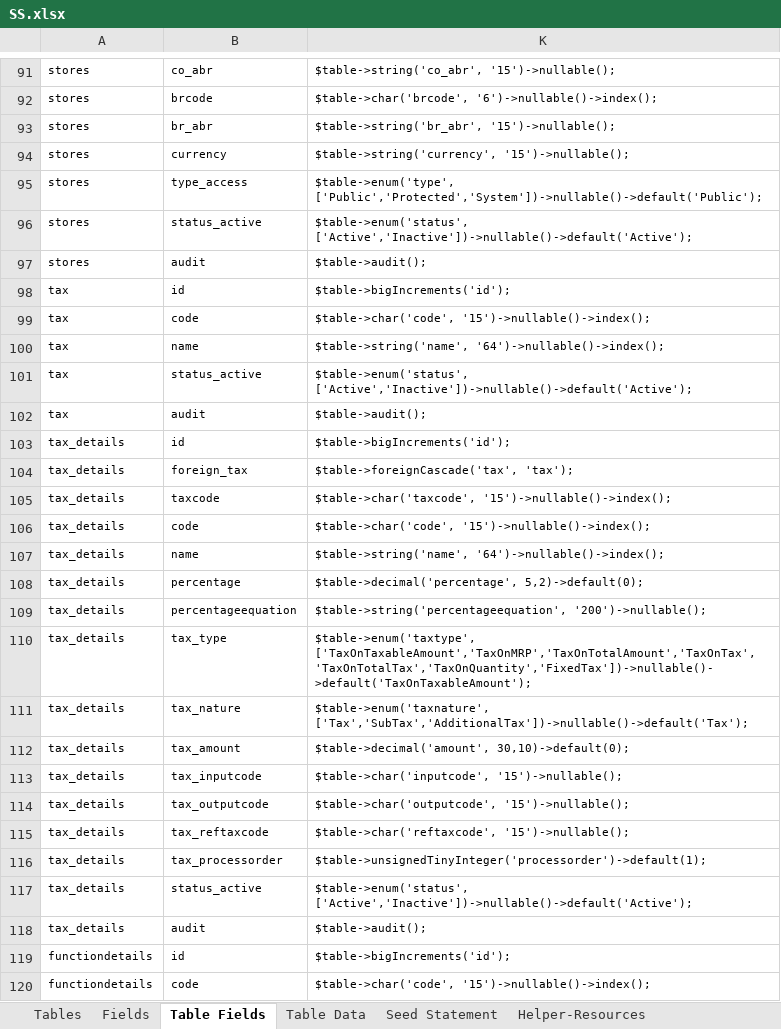
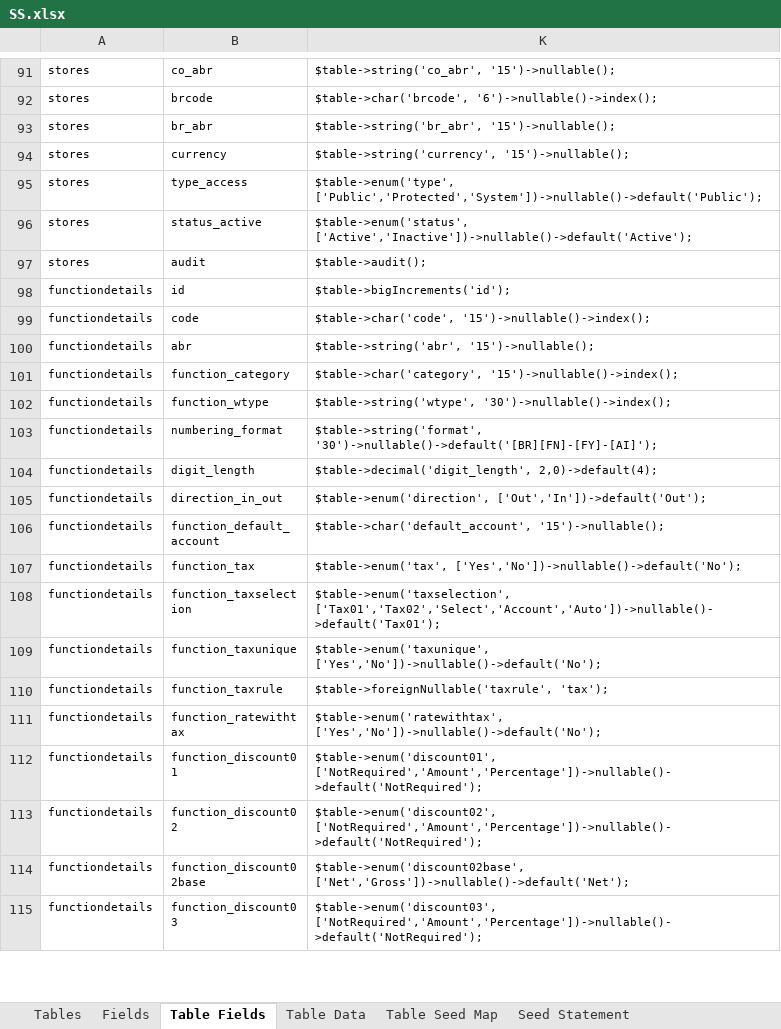
Before and after one commit to MilestoneInnovativeTechnologies/DD, an Excel workbook: SS.xlsx, sheet Table Fields, drawn as a sheet; only a part is shown, gaps mark what is left out; the shorter side is filled out with more unchanged rows; values as stored, in another font and other column widths than the file's, no borders; conditional formats and table styles not drawn; the diff names each change by its address in the sheet, - before the commit and + after, or states it on an @@ line.

Commit message:
Tax table and dependencies removed

```diff
--- a/SS.xlsx (sheet Table Fields)
+++ b/SS.xlsx (sheet Table Fields)
@@ sheet tab unhidden: Table Seed Map @@
-row 98: tax | id | $table->bigIncrements('id');
-row 99: tax | code | $table->char('code', '15')->nullable()->index();
-row 100: tax | name | $table->string('name', '64')->nullable()->index();
-row 101: tax | status_active | $table->enum('status', ['Active','Inactive'])->nullable()->default('Active');
-row 102: tax | audit | $table->audit();
-row 103: tax_details | id | $table->bigIncrements('id');
-row 104: tax_details | foreign_tax | $table->foreignCascade('tax', 'tax');
-row 105: tax_details | taxcode | $table->char('taxcode', '15')->nullable()->index();
-row 106: tax_details | code | $table->char('code', '15')->nullable()->index();
-row 107: tax_details | name | $table->string('name', '64')->nullable()->index();
-row 108: tax_details | percentage | $table->decimal('percentage', 5,2)->default(0);
-row 109: tax_details | percentageequation | $table->string('percentageequation', '200')->nullable();
-row 110: tax_details | tax_type | $table->enum('taxtype', ['TaxOnTaxableAmount','TaxOnMRP','TaxOnTotalAmount','TaxOnTax','TaxOnTotalTax','TaxOnQuantity','FixedTax'])->nullable()->default('TaxOnTaxableAmount');
-row 111: tax_details | tax_nature | $table->enum('taxnature', ['Tax','SubTax','AdditionalTax'])->nullable()->default('Tax');
-row 112: tax_details | tax_amount | $table->decimal('amount', 30,10)->default(0);
-row 113: tax_details | tax_inputcode | $table->char('inputcode', '15')->nullable();
-row 114: tax_details | tax_outputcode | $table->char('outputcode', '15')->nullable();
-row 115: tax_details | tax_reftaxcode | $table->char('reftaxcode', '15')->nullable();
-row 116: tax_details | tax_processorder | $table->unsignedTinyInteger('processorder')->default(1);
-row 117: tax_details | status_active | $table->enum('status', ['Active','Inactive'])->nullable()->default('Active');
-row 118: tax_details | audit | $table->audit();
```
Also changed, not shown: sheet Seed Statement, sheet Helper-Relation, sheet Helper-Resources, sheet Tables, sheet Fields, other sheet tabs, hidden cells, 9 other files.
